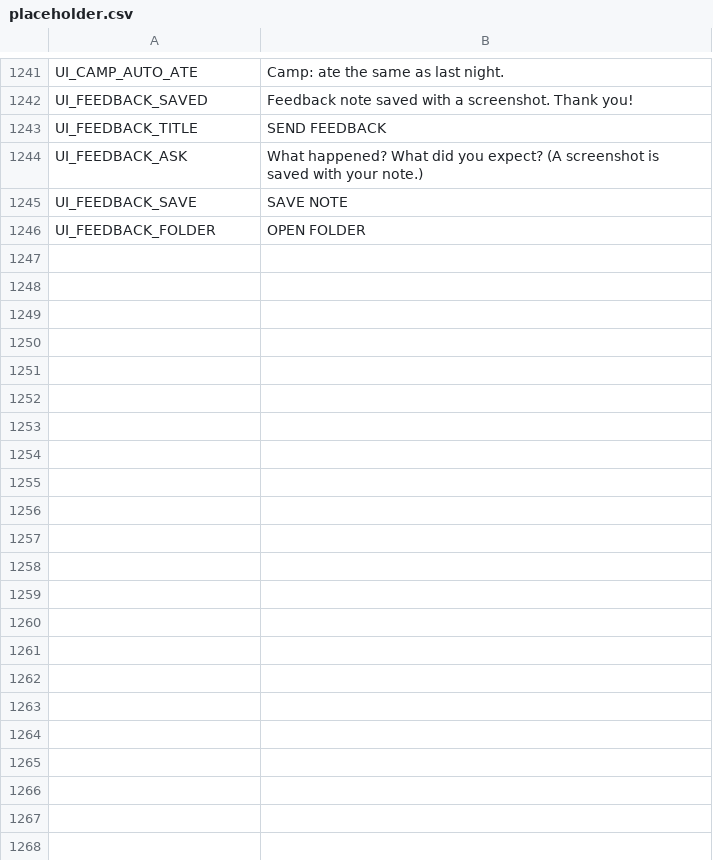
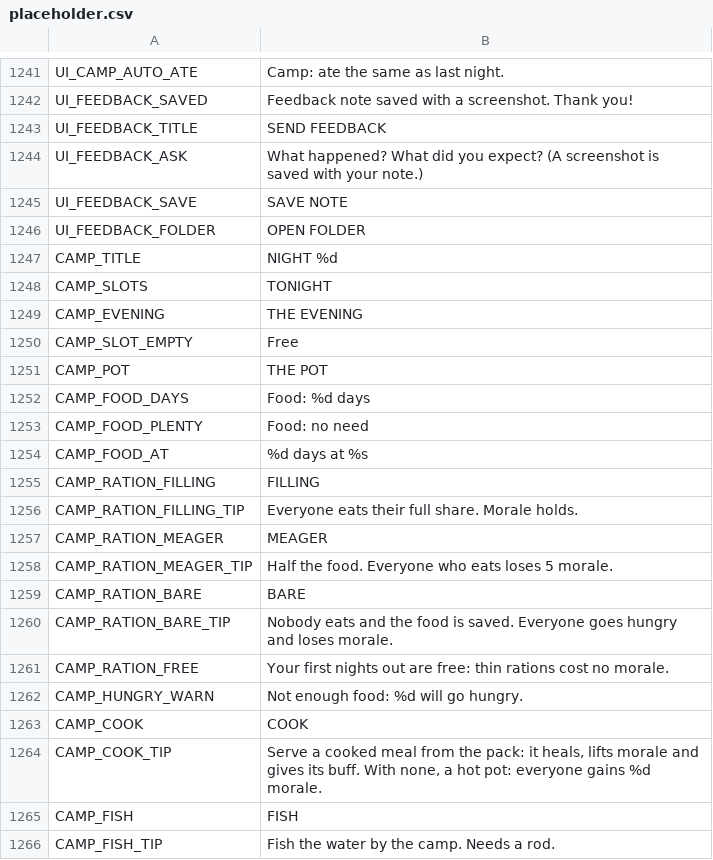
Before and after one commit to BrandonSigil/lodestone, a CSV file: game/text/placeholder.csv, drawn as a sheet; only a part is shown, gaps mark what is left out; the diff covers the shown part only; the diff names each change by its address in the sheet, - before the commit and + after, or states it on an @@ line.

```diff
--- a/game/text/placeholder.csv
+++ b/game/text/placeholder.csv
+row 1247: CAMP_TITLE | NIGHT %d
+row 1248: CAMP_SLOTS | TONIGHT
+row 1249: CAMP_EVENING | THE EVENING
+row 1250: CAMP_SLOT_EMPTY | Free
+row 1251: CAMP_POT | THE POT
+row 1252: CAMP_FOOD_DAYS | Food: %d days
+row 1253: CAMP_FOOD_PLENTY | Food: no need
+row 1254: CAMP_FOOD_AT | %d days at %s
+row 1255: CAMP_RATION_FILLING | FILLING
+row 1256: CAMP_RATION_FILLING_TIP | Everyone eats their full share. Morale holds.
+row 1257: CAMP_RATION_MEAGER | MEAGER
+row 1258: CAMP_RATION_MEAGER_TIP | Half the food. Everyone who eats loses 5 morale.
+row 1259: CAMP_RATION_BARE | BARE
+row 1260: CAMP_RATION_BARE_TIP | Nobody eats and the food is saved. Everyone goes hungry and loses morale.
+row 1261: CAMP_RATION_FREE | Your first nights out are free: thin rations cost no morale.
+row 1262: CAMP_HUNGRY_WARN | Not enough food: %d will go hungry.
+row 1263: CAMP_COOK | COOK
+row 1264: CAMP_COOK_TIP | Serve a cooked meal from the pack: it heals, lifts morale and gives its buff. With none, a hot pot: everyone gains %d morale.
+row 1265: CAMP_FISH | FISH
+row 1266: CAMP_FISH_TIP | Fish the water by the camp. Needs a rod.
```
Also changed, not shown: 34 added rows elsewhere in this file, 23 other files.
